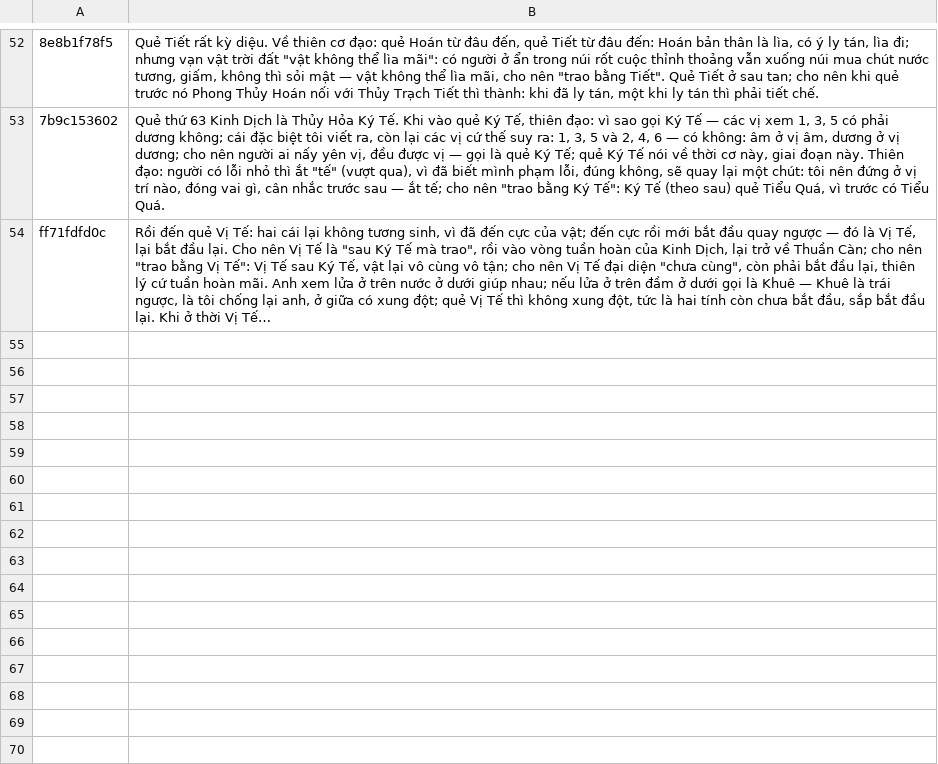
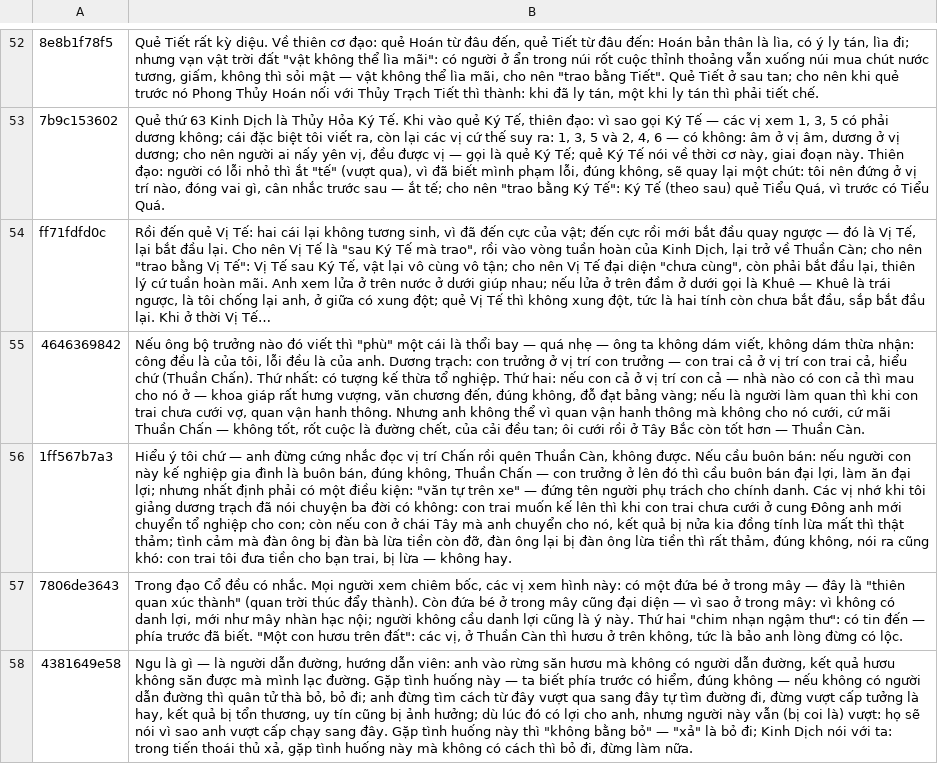
Before and after one commit to namphamsynhat/phongthuyclaudeskill, a TSV file: tools/kinh-dich-vi/zz-dedup.vi.tsv, drawn as a sheet; only a part is shown, gaps mark what is left out; the diff names each change by its address in the sheet, - before the commit and + after, or states it on an @@ line.

```diff
--- a/tools/kinh-dich-vi/zz-dedup.vi.tsv
+++ b/tools/kinh-dich-vi/zz-dedup.vi.tsv
+row 55: 4646369842 | Nếu ông bộ trưởng nào đó viết thì "phù" một cái là thổi bay — quá nhẹ — ông ta không dám viết, không dám thừa nhận: công đều là của tôi, lỗi đều là của anh. Dương trạch: con trưởng ở vị trí con trưởng — con trai cả ở vị trí con trai cả, hiểu chứ (Thuần Chấn). Thứ nhất: có tượng kế thừa tổ nghiệp. Thứ hai: nếu con cả ở vị trí con cả — nhà nào có con cả thì mau cho nó ở — khoa giáp rất hưng vượng, văn chương đến, đúng không, đỗ đạt bảng vàng; nếu là người làm quan thì khi con trai chưa cưới vợ, quan vận hanh thông. Nhưng anh không thể vì quan vận hanh thông mà không cho nó cưới, cứ mãi Thuần Chấn — không tốt, rốt cuộc là đường chết, của cải đều tan; ôi cưới rồi ở Tây Bắc còn tốt hơn — Thuần Càn.
+row 56: 1ff567b7a3 | Hiểu ý tôi chứ — anh đừng cứng nhắc đọc vị trí Chấn rồi quên Thuần Càn, không được. Nếu cầu buôn bán: nếu người con này kế nghiệp gia đình là buôn bán, đúng không, Thuần Chấn — con trưởng ở lên đó thì cầu buôn bán đại lợi, làm ăn đại lợi; nhưng nhất định phải có một điều kiện: "văn tự trên xe" — đứng tên người phụ trách cho chính danh. Các vị nhớ khi tôi giảng dương trạch đã nói chuyện ba đời có không: con trai muốn kế lên thì khi con trai chưa cưới ở cung Đông anh mới chuyển tổ nghiệp cho con; còn nếu con ở chái Tây mà anh chuyển cho nó, kết quả bị nửa kia đồng tính lừa mất thì thật thảm; tình cảm mà đàn ông bị đàn bà lừa tiền còn đỡ, đàn ông lại bị đàn ông lừa tiền thì rất thảm, đúng không, nói ra cũng khó: con trai tôi đưa tiền cho bạn trai, bị lừa — không hay.
+row 57: 7806de3643 | Trong đạo Cổ đều có nhắc. Mọi người xem chiêm bốc, các vị xem hình này: có một đứa bé ở trong mây — đây là "thiên quan xúc thành" (quan trời thúc đẩy thành). Còn đứa bé ở trong mây cũng đại diện — vì sao ở trong mây: vì không có danh lợi, mới như mây nhàn hạc nội; người không cầu danh lợi cũng là ý này. Thứ hai "chim nhạn ngậm thư": có tin đến — phía trước đã biết. "Một con hươu trên đất": các vị, ở Thuần Càn thì hươu ở trên không, tức là bảo anh lòng đừng có lộc.
+row 58: 4381649e58 | Ngu là gì — là người dẫn đường, hướng dẫn viên: anh vào rừng săn hươu mà không có người dẫn đường, kết quả hươu không săn được mà mình lạc đường. Gặp tình huống này — ta biết phía trước có hiểm, đúng không — nếu không có người dẫn đường thì quân tử thà bỏ, bỏ đi; anh đừng tìm cách từ đây vượt qua sang đây tự tìm đường đi, đừng vượt cấp tưởng là hay, kết quả bị tổn thương, uy tín cũng bị ảnh hưởng; dù lúc đó có lợi cho anh, nhưng người này vẫn (bị coi là) vượt: họ sẽ nói vì sao anh vượt cấp chạy sang đây. Gặp tình huống này thì "không bằng bỏ" — "xả" là bỏ đi; Kinh Dịch nói với ta: trong tiến thoái thủ xả, gặp tình huống này mà không có cách thì bỏ đi, đừng làm nữa.
```
Also changed, not shown: 10 other files.
